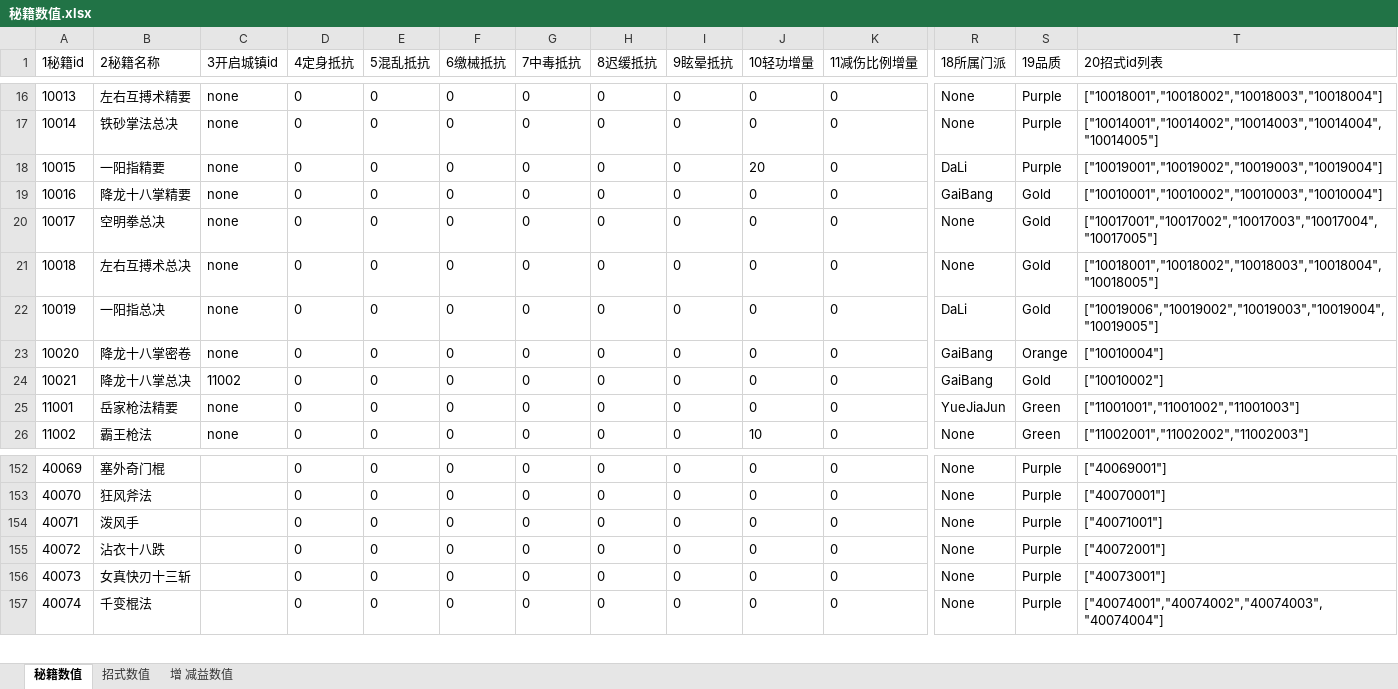
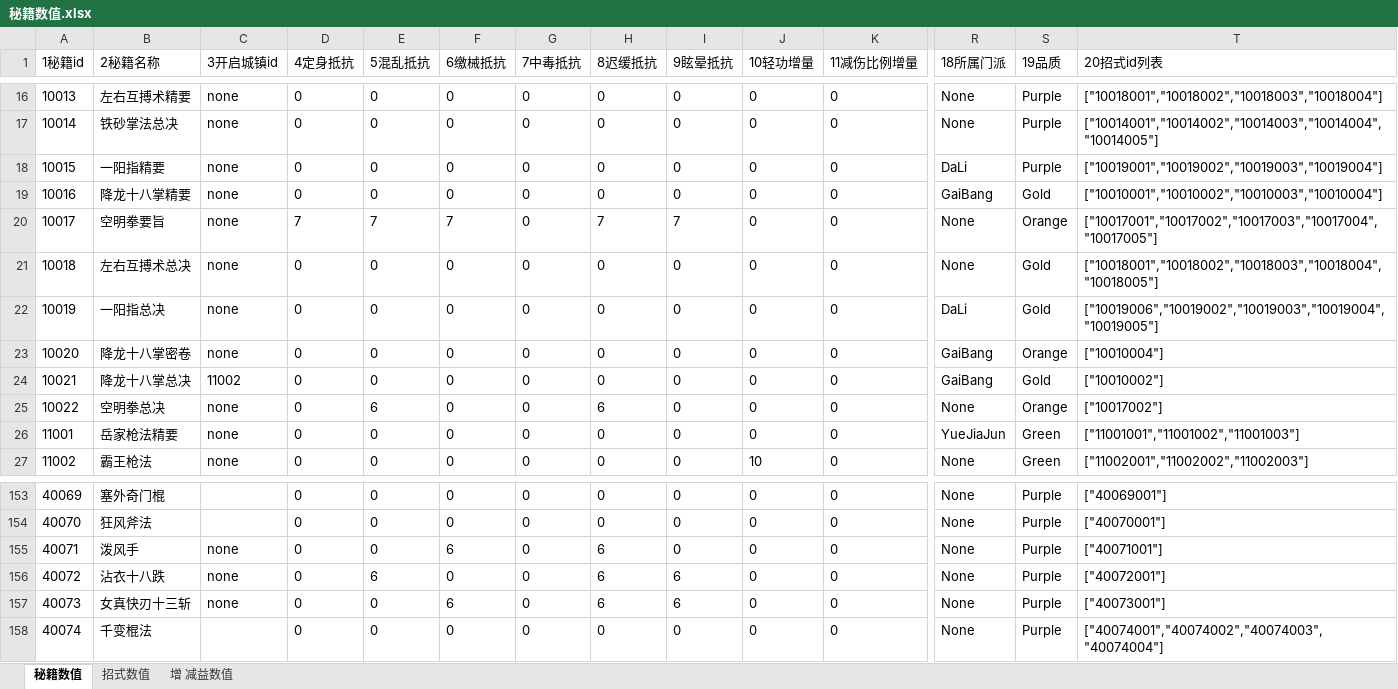
Before and after one commit to zhaoguo20002/MyWuXia, an Excel workbook: docs/秘籍数值.xlsx, sheet 秘籍数值, drawn as a sheet; only a part is shown, gaps mark what is left out; values as stored, in another font and other column widths than the file's, no borders; addresses are those after the commit; rows hold the shown columns only; the diff names each change by its address in the sheet, - before the commit and + after, or states it on an @@ line.

```diff
--- a/docs/秘籍数值.xlsx (sheet 秘籍数值)
+++ b/docs/秘籍数值.xlsx (sheet 秘籍数值)
-J18 (10轻功增量): 20
+J18 (10轻功增量): 0
-B20 (2秘籍名称): 空明拳总决
+B20 (2秘籍名称): 空明拳要旨
-D20 (4定身抵抗): 0
+D20 (4定身抵抗): 7
-E20 (5混乱抵抗): 0
+E20 (5混乱抵抗): 7
-F20 (6缴械抵抗): 0
+F20 (6缴械抵抗): 7
-H20 (8迟缓抵抗): 0
+H20 (8迟缓抵抗): 7
-I20 (9眩晕抵抗): 0
+I20 (9眩晕抵抗): 7
-S20 (19品质): Gold
+S20 (19品质): Orange
+row 25: 10022 | 空明拳总决 | none | 0 | 6 | 0 | 0 | 6 | 0 | 0 | 0 | None | Orange | ["10017002"]
-C155:C157 (3开启城镇id): (empty)
+C155:C157 (3开启城镇id): none
-F155 (6缴械抵抗): 0
+F155 (6缴械抵抗): 6
-H155:H157 (8迟缓抵抗): 0
+H155:H157 (8迟缓抵抗): 6
-E156 (5混乱抵抗): 0
+E156 (5混乱抵抗): 6
-I156:I157 (9眩晕抵抗): 0
+I156:I157 (9眩晕抵抗): 6
-F157 (6缴械抵抗): 0
+F157 (6缴械抵抗): 6
```
Also changed, not shown: sheet 增 减益数值, sheet 招式数值, docs/兵器数值.xlsx, docs/数值平衡.xlsx, 7 other files.
